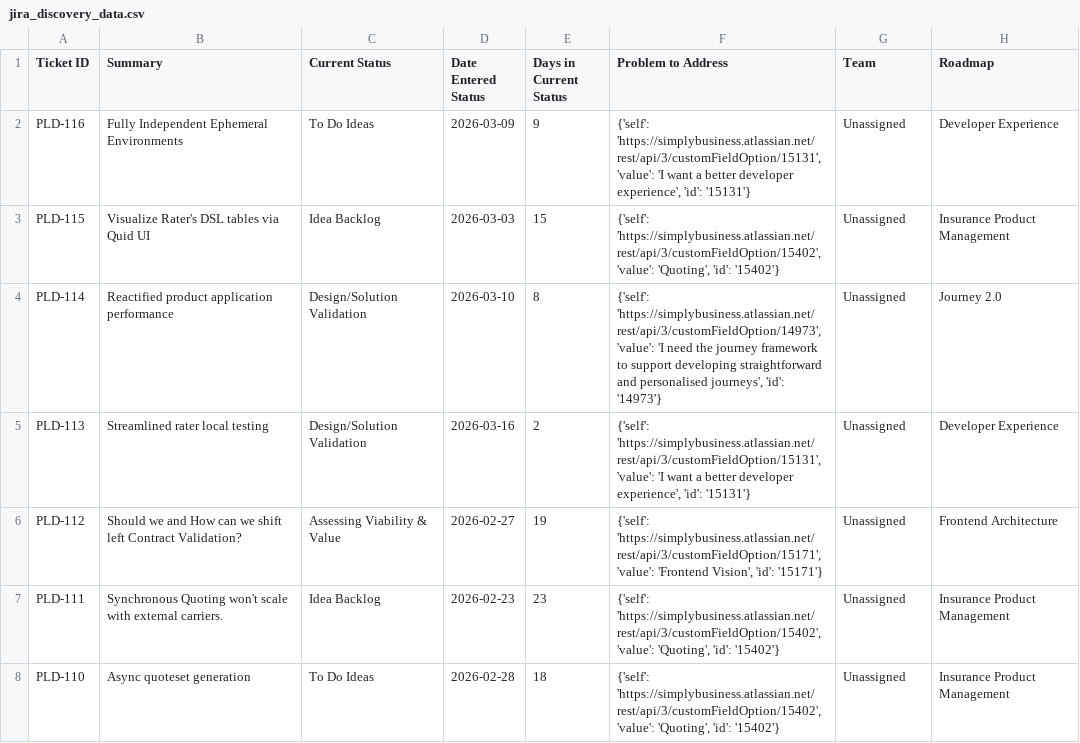
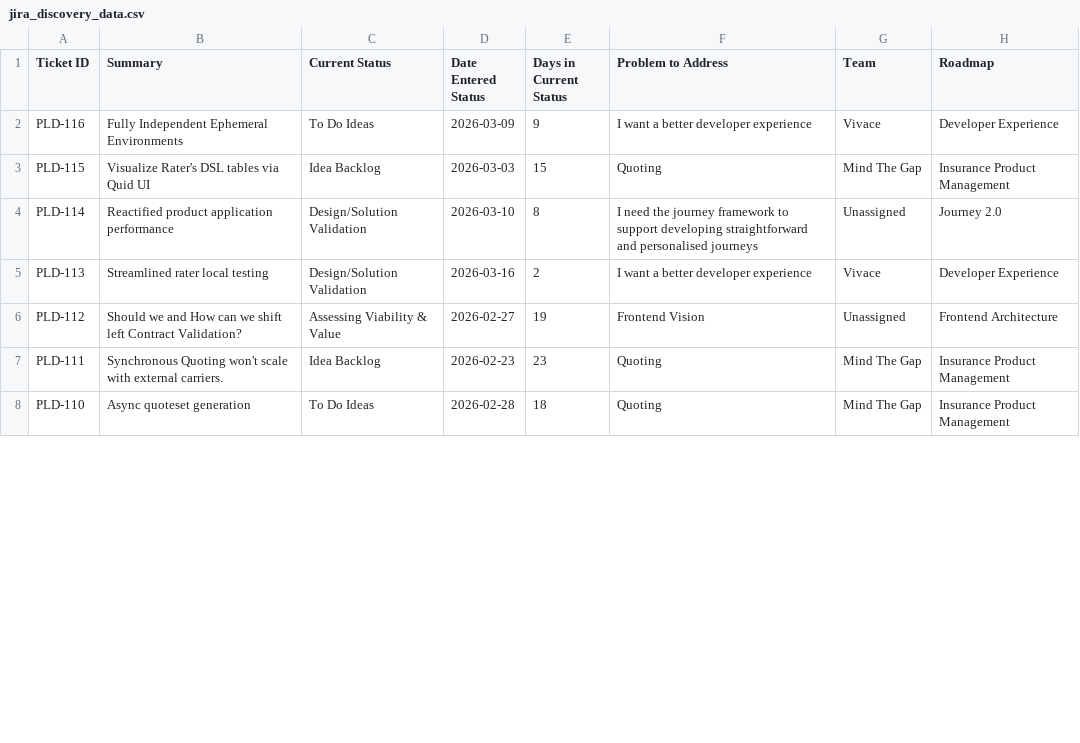
Before and after one commit to Johasago/Discovery-dash, a CSV file: jira_discovery_data.csv, drawn as a sheet; only a part is shown; the diff covers the shown part only.

```diff
--- a/jira_discovery_data.csv
+++ b/jira_discovery_data.csv
@@ -1,8 +1,8 @@
 Ticket ID,Summary,Current Status,Date Entered Status,Days in Current Status,Problem to Address,Team,Roadmap
-PLD-116,Fully Independent Ephemeral Environments,To Do Ideas,2026-03-09,9,"{'self': 'https://simplybusiness.atlassian.net/rest/api/3/customFieldOption/15131', 'value': 'I want a better developer experience', 'id': '15131'}",Unassigned,Developer Experience
-PLD-115,Visualize Rater's DSL tables via Quid UI,Idea Backlog,2026-03-03,15,"{'self': 'https://simplybusiness.atlassian.net/rest/api/3/customFieldOption/15402', 'value': 'Quoting', 'id': '15402'}",Unassigned,Insurance Product Management
-PLD-114,Reactified product application performance,Design/Solution Validation,2026-03-10,8,"{'self': 'https://simplybusiness.atlassian.net/rest/api/3/customFieldOption/14973', 'value': 'I need the journey framework to support developing straightforward and personalised journeys', 'id': '14973'}",Unassigned,Journey 2.0
-PLD-113,Streamlined rater local testing,Design/Solution Validation,2026-03-16,2,"{'self': 'https://simplybusiness.atlassian.net/rest/api/3/customFieldOption/15131', 'value': 'I want a better developer experience', 'id': '15131'}",Unassigned,Developer Experience
-PLD-112,Should we and How can we shift left Contract Validation?,Assessing Viability & Value,2026-02-27,19,"{'self': 'https://simplybusiness.atlassian.net/rest/api/3/customFieldOption/15171', 'value': 'Frontend Vision', 'id': '15171'}",Unassigned,Frontend Architecture
-PLD-111,Synchronous Quoting won't scale with external carriers.,Idea Backlog,2026-02-23,23,"{'self': 'https://simplybusiness.atlassian.net/rest/api/3/customFieldOption/15402', 'value': 'Quoting', 'id': '15402'}",Unassigned,Insurance Product Management
-PLD-110,Async quoteset generation,To Do Ideas,2026-02-28,18,"{'self': 'https://simplybusiness.atlassian.net/rest/api/3/customFieldOption/15402', 'value': 'Quoting', 'id': '15402'}",Unassigned,Insurance Product Management
+PLD-116,Fully Independent Ephemeral Environments,To Do Ideas,2026-03-09,9,I want a better developer experience,Vivace,Developer Experience
+PLD-115,Visualize Rater's DSL tables via Quid UI,Idea Backlog,2026-03-03,15,Quoting,Mind The Gap,Insurance Product Management
+PLD-114,Reactified product application performance,Design/Solution Validation,2026-03-10,8,I need the journey framework to support developing straightforward and personalised journeys,Unassigned,Journey 2.0
+PLD-113,Streamlined rater local testing,Design/Solution Validation,2026-03-16,2,I want a better developer experience,Vivace,Developer Experience
+PLD-112,Should we and How can we shift left Contract Validation?,Assessing Viability & Value,2026-02-27,19,Frontend Vision,Unassigned,Frontend Architecture
+PLD-111,Synchronous Quoting won't scale with external carriers.,Idea Backlog,2026-02-23,23,Quoting,Mind The Gap,Insurance Product Management
+PLD-110,Async quoteset generation,To Do Ideas,2026-02-28,18,Quoting,Mind The Gap,Insurance Product Management
```
Also changed, not shown: 49 edited cells elsewhere in this file, jira_lead_time_data.csv, 2 other files.
